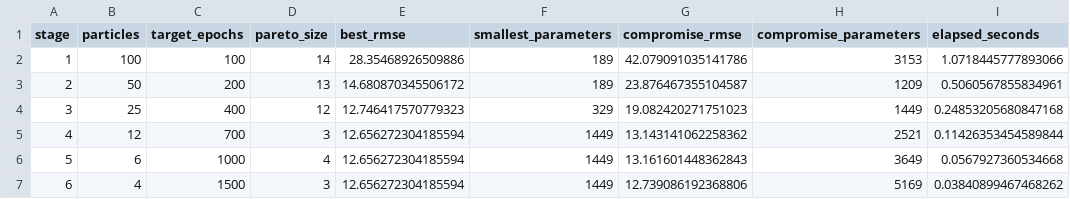
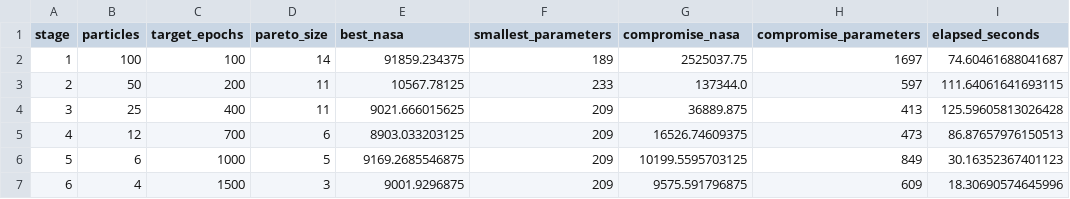
Before and after one commit to eitt/measurement-and-control, a CSV file: mopso_results/FD001_mopso_stage_history.csv, drawn as a sheet.

```diff
--- a/mopso_results/FD001_mopso_stage_history.csv
+++ b/mopso_results/FD001_mopso_stage_history.csv
@@ -1,7 +1,7 @@
-stage,particles,target_epochs,pareto_size,best_rmse,smallest_parameters,compromise_rmse,compromise_parameters,elapsed_seconds
-1,100,100,14,28.35468926509886,189,42.079091035141786,3153,1.0718445777893066
-2,50,200,13,14.680870345506172,189,23.876467355104587,1209,0.5060567855834961
-3,25,400,12,12.746417570779323,329,19.082420271751023,1449,0.24853205680847168
-4,12,700,3,12.656272304185594,1449,13.143141062258362,2521,0.11426353454589844
-5,6,1000,4,12.656272304185594,1449,13.161601448362843,3649,0.0567927360534668
-6,4,1500,3,12.656272304185594,1449,12.739086192368806,5169,0.03840899467468262
+stage,particles,target_epochs,pareto_size,best_nasa,smallest_parameters,compromise_nasa,compromise_parameters,elapsed_seconds
+1,100,100,14,91859.234375,189,2525037.75,1697,74.60461688041687
+2,50,200,11,10567.78125,233,137344.0,597,111.64061641693115
+3,25,400,11,9021.666015625,209,36889.875,413,125.59605813026428
+4,12,700,6,8903.033203125,209,16526.74609375,473,86.87657976150513
+5,6,1000,5,9169.2685546875,209,10199.5595703125,849,30.16352367401123
+6,4,1500,3,9001.9296875,209,9575.591796875,609,18.30690574645996
```
Also changed, not shown: mopso_results/FD001_final_architecture_summary.csv, mopso_results/FD001_final_seed_results.csv, 8 other files.
